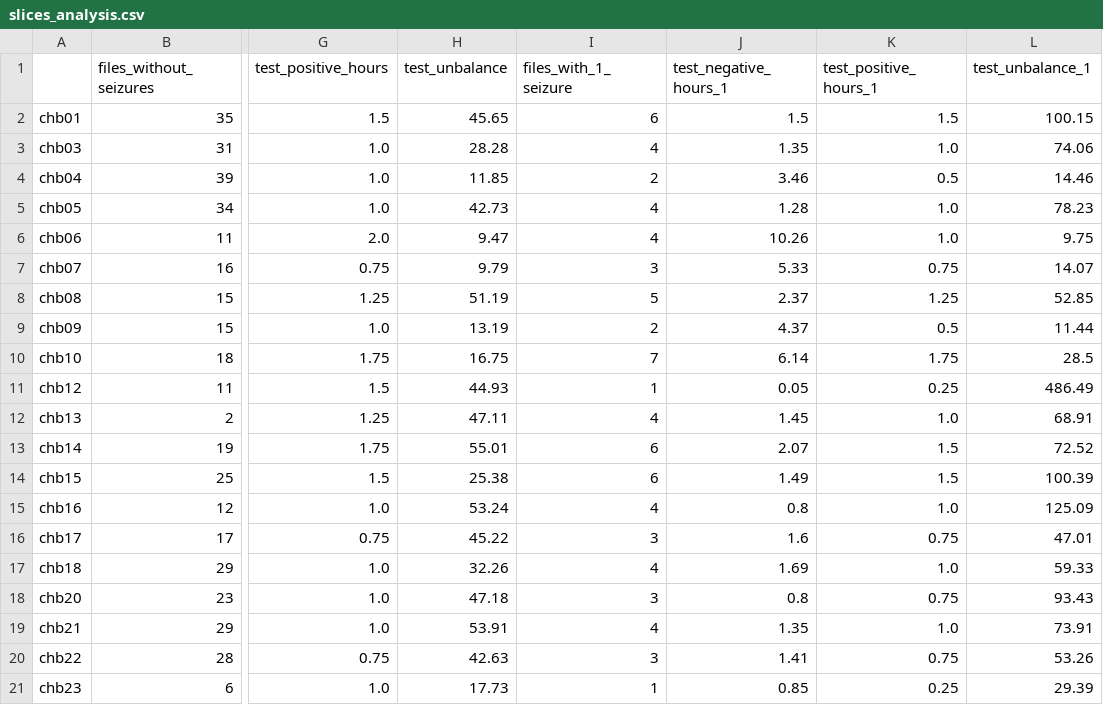
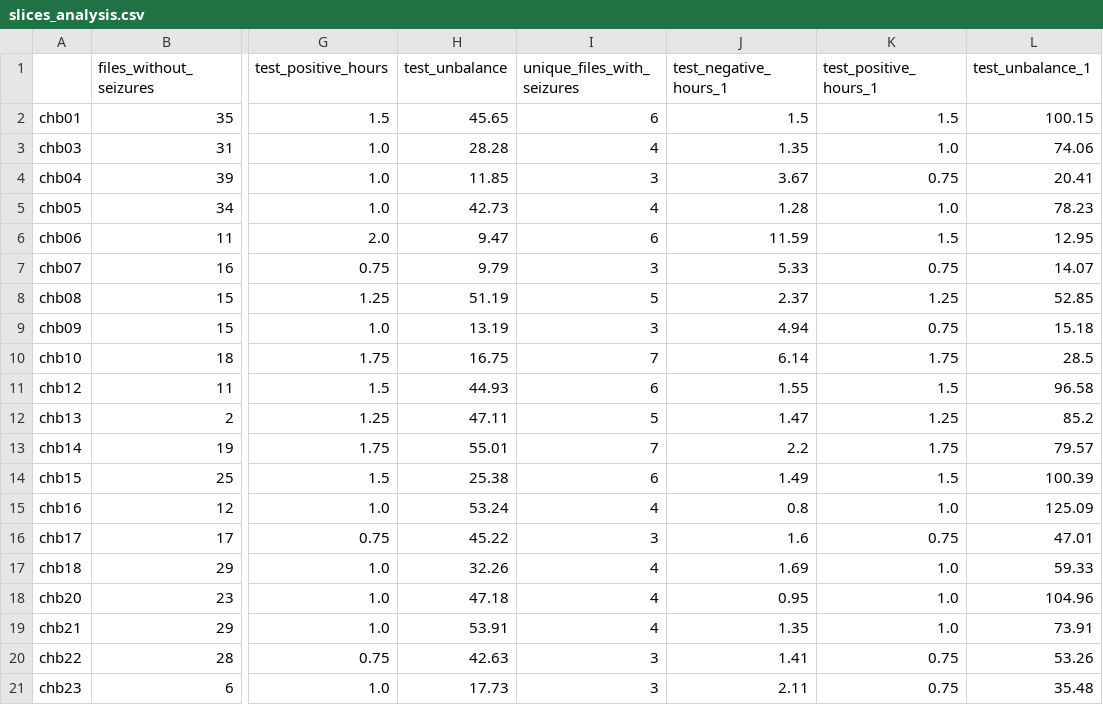
Before and after one commit to UniversityProjectsAtUnisa/epilepsy-prediction_thesis, a CSV file: scripts/dataset/output/900/slices_analysis.csv, drawn as a sheet; only a part is shown, gaps mark what is left out; the diff names each change by its address in the sheet, - before the commit and + after, or states it on an @@ line.

```diff
--- a/scripts/dataset/output/900/slices_analysis.csv
+++ b/scripts/dataset/output/900/slices_analysis.csv
-I1: files_with_1_seizure
+I1: unique_files_with_seizures
-I4 (unique_files_with_seizures): 2
+I4 (unique_files_with_seizures): 3
-J4 (test_negative_hours_1): 3.46
+J4 (test_negative_hours_1): 3.67
-K4 (test_positive_hours_1): 0.5
+K4 (test_positive_hours_1): 0.75
-L4 (test_unbalance_1): 14.46
+L4 (test_unbalance_1): 20.41
-I6 (unique_files_with_seizures): 4
+I6 (unique_files_with_seizures): 6
-J6 (test_negative_hours_1): 10.26
+J6 (test_negative_hours_1): 11.59
-K6 (test_positive_hours_1): 1.0
+K6 (test_positive_hours_1): 1.5
-L6 (test_unbalance_1): 9.75
+L6 (test_unbalance_1): 12.95
-I9 (unique_files_with_seizures): 2
+I9 (unique_files_with_seizures): 3
-J9 (test_negative_hours_1): 4.37
+J9 (test_negative_hours_1): 4.94
-K9 (test_positive_hours_1): 0.5
+K9 (test_positive_hours_1): 0.75
-L9 (test_unbalance_1): 11.44
+L9 (test_unbalance_1): 15.18
-I11 (unique_files_with_seizures): 1
+I11 (unique_files_with_seizures): 6
-J11 (test_negative_hours_1): 0.05
+J11 (test_negative_hours_1): 1.55
-K11 (test_positive_hours_1): 0.25
+K11 (test_positive_hours_1): 1.5
-L11 (test_unbalance_1): 486.49
+L11 (test_unbalance_1): 96.58
-I12 (unique_files_with_seizures): 4
+I12 (unique_files_with_seizures): 5
-J12 (test_negative_hours_1): 1.45
+J12 (test_negative_hours_1): 1.47
-K12 (test_positive_hours_1): 1.0
+K12 (test_positive_hours_1): 1.25
-L12 (test_unbalance_1): 68.91
+L12 (test_unbalance_1): 85.2
-I13 (unique_files_with_seizures): 6
+I13 (unique_files_with_seizures): 7
-J13 (test_negative_hours_1): 2.07
+J13 (test_negative_hours_1): 2.2
-K13 (test_positive_hours_1): 1.5
+K13 (test_positive_hours_1): 1.75
-L13 (test_unbalance_1): 72.52
+L13 (test_unbalance_1): 79.57
-I18 (unique_files_with_seizures): 3
+I18 (unique_files_with_seizures): 4
-J18 (test_negative_hours_1): 0.8
+J18 (test_negative_hours_1): 0.95
-K18 (test_positive_hours_1): 0.75
+K18 (test_positive_hours_1): 1.0
-L18 (test_unbalance_1): 93.43
+L18 (test_unbalance_1): 104.96
-I21 (unique_files_with_seizures): 1
+I21 (unique_files_with_seizures): 3
-J21 (test_negative_hours_1): 0.85
+J21 (test_negative_hours_1): 2.11
-K21 (test_positive_hours_1): 0.25
+K21 (test_positive_hours_1): 0.75
-L21 (test_unbalance_1): 29.39
+L21 (test_unbalance_1): 35.48
```
Also changed, not shown: scripts/dataset/output/300/slices_analysis.csv, 1 other file.
